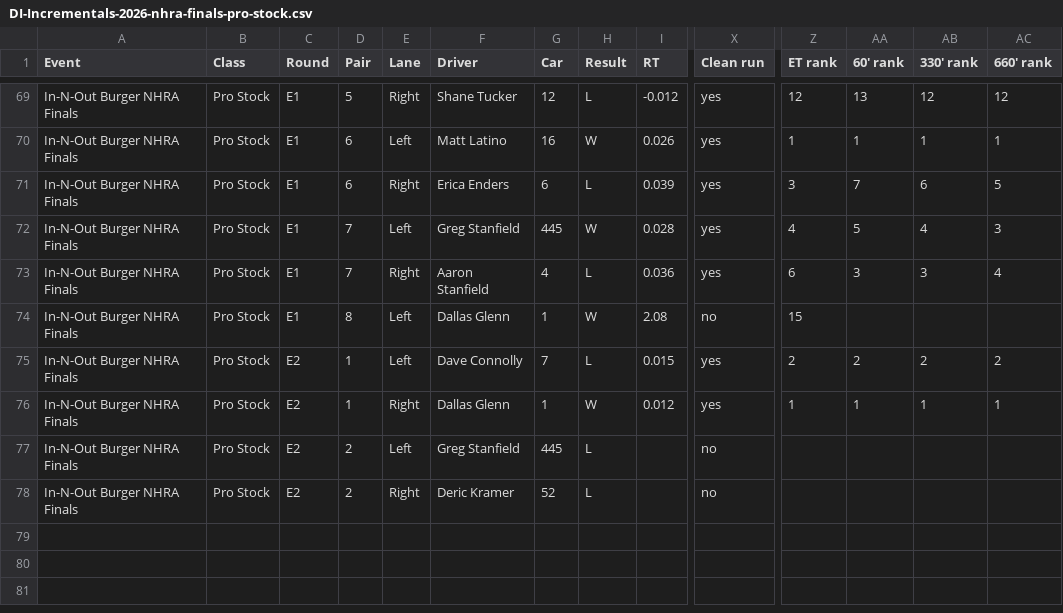
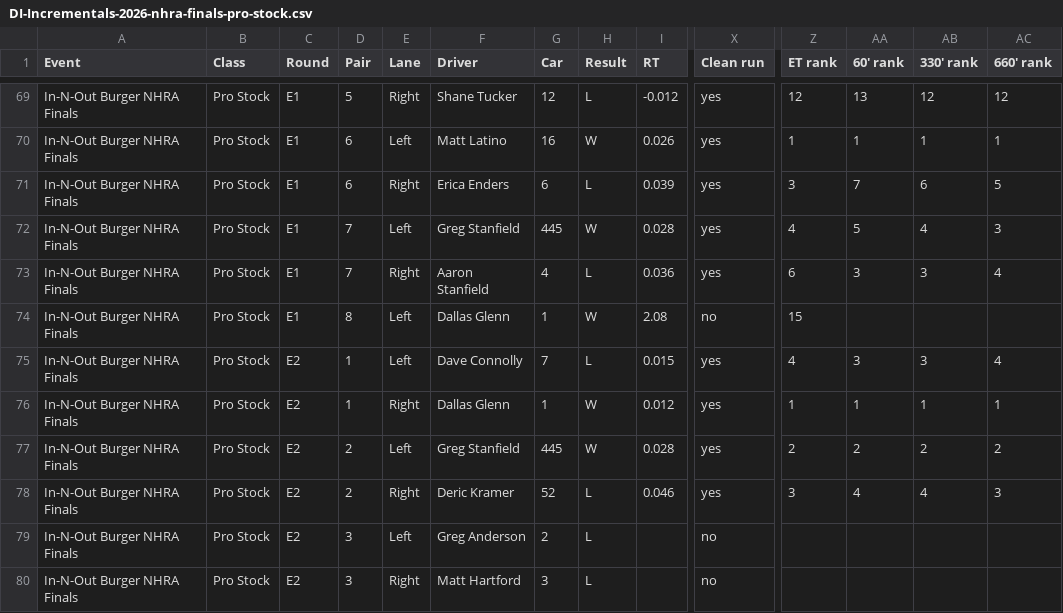
Before and after one commit to wes-buck/di-incrementals, a CSV file: events/2026-nhra-finals/pro-stock/DI-Incrementals-2026-nhra-finals-pro-stock.csv, drawn as a sheet; only a part is shown, gaps mark what is left out; addresses are those after the commit; rows hold the shown columns only; the diff names each change by its address in the sheet, - before the commit and + after, or states it on an @@ line.

Commit message:
Update: In-N-Out Burger NHRA Finals | Top Fuel Q1,Q2,Q3,E1,E2; Funny Car Q1,Q2,Q3,E1,E2; Pro Stock Q1,Q2,Q3,Q4,E1,E2; Pro Stock Motorcycle Q1,Q2,Q3,Q4,E1

```diff
--- a/events/2026-nhra-finals/pro-stock/DI-Incrementals-2026-nhra-finals-pro-stock.csv
+++ b/events/2026-nhra-finals/pro-stock/DI-Incrementals-2026-nhra-finals-pro-stock.csv
-Z75 (ET rank): 2
+Z75 (ET rank): 4
-AA75 (60' rank): 2
+AA75 (60' rank): 3
-AB75 (330' rank): 2
+AB75 (330' rank): 3
-AC75 (660' rank): 2
+AC75 (660' rank): 4
+row 77: In-N-Out Burger NHRA Finals | Pro Stock | E2 | 2 | Left | Greg Stanfield | 445 | W | 0.028 | yes | 2 | 2 | 2 | 2
+row 78: In-N-Out Burger NHRA Finals | Pro Stock | E2 | 2 | Right | Deric Kramer | 52 | L | 0.046 | yes | 3 | 4 | 4 | 3
-D79:D80 (Pair): 2
+D79:D80 (Pair): 3
-F79 (Driver): Greg Stanfield
+F79 (Driver): Greg Anderson
-G79 (Car): 445
+G79 (Car): 2
-F80 (Driver): Deric Kramer
+F80 (Driver): Matt Hartford
-G80 (Car): 52
+G80 (Car): 3
```
Also changed, not shown: pro-stock/DI-Incrementals-2026-nhra-finals-pro-stock.csv, 13 other files.
